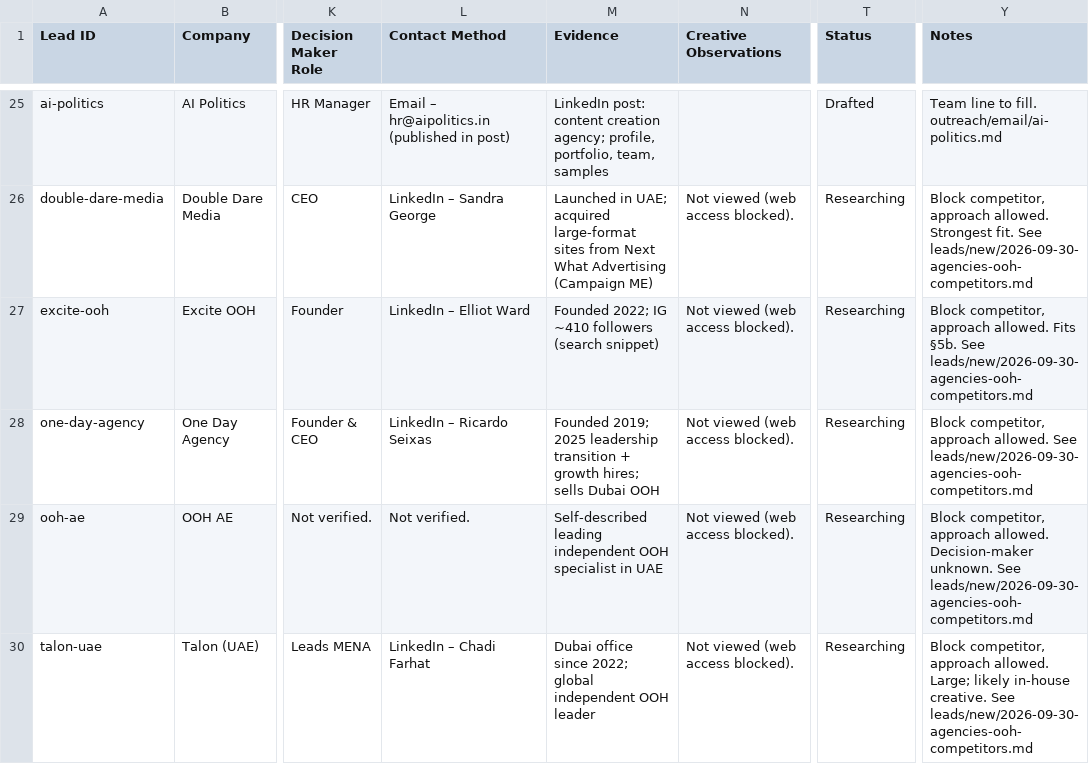
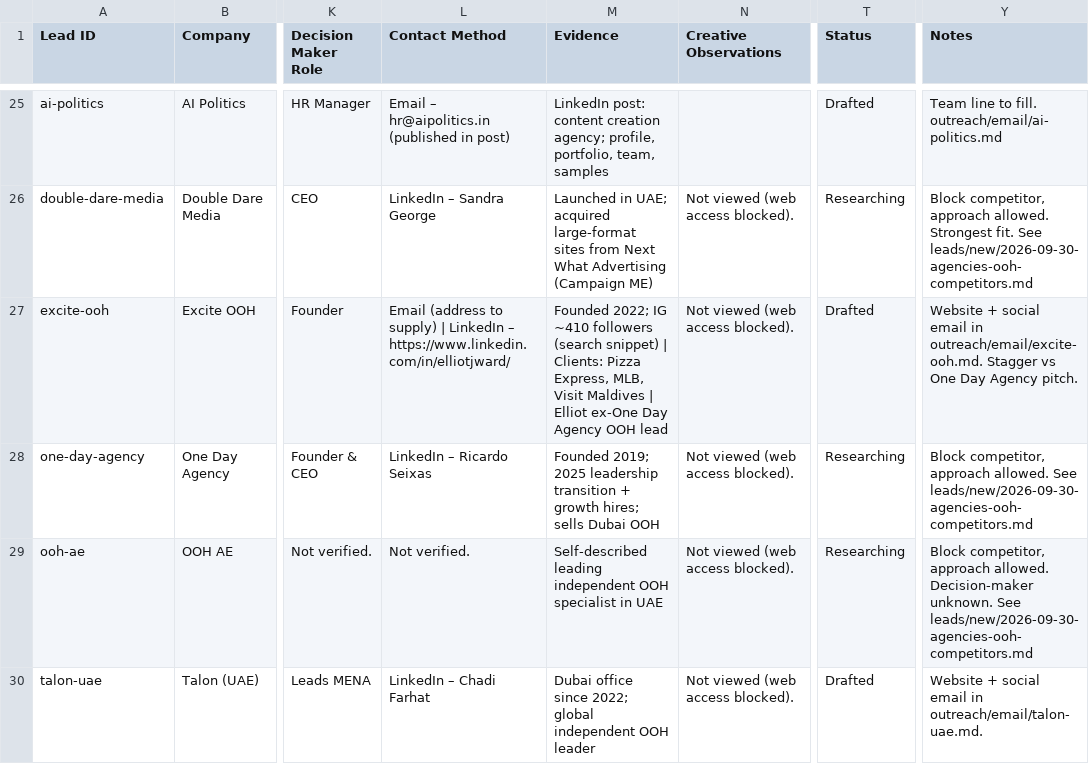
Before and after one commit to zayatoolsorg/Outbound-Claude-code, a CSV file: leads/master.csv, drawn as a sheet; only a part is shown, gaps mark what is left out; the diff names each change by its address in the sheet, - before the commit and + after, or states it on an @@ line.

```diff
--- a/leads/master.csv
+++ b/leads/master.csv
-L27 (Contact Method): LinkedIn – Elliot Ward
+L27 (Contact Method): Email (address to supply) | LinkedIn – https://www.linkedin.com/in/elliotjward/
-M27 (Evidence): …(search snippet)
+M27 (Evidence): …(search snippet) | Clients: Pizza Express, MLB, Visit Maldives | Elliot ex-One Day Agency OOH lead
-T27 (Status): Researching
+T27 (Status): Drafted
-Y27 (Notes): Block competitor, approach allowed. Fits §5b. See leads/new/2026-09-30-agencies-ooh-competitors.md
+Y27 (Notes): Website + social email in outreach/email/excite-ooh.md. Stagger vs One Day Agency pitch.
-T30 (Status): Researching
+T30 (Status): Drafted
-Y30 (Notes): Block competitor, approach allowed. Large; likely in-house creative. See leads/new/2026-09-30-agencies-ooh-competitors.md
+Y30 (Notes): Website + social email in outreach/email/talon-uae.md.
```
Also changed, not shown: 1 other file.
